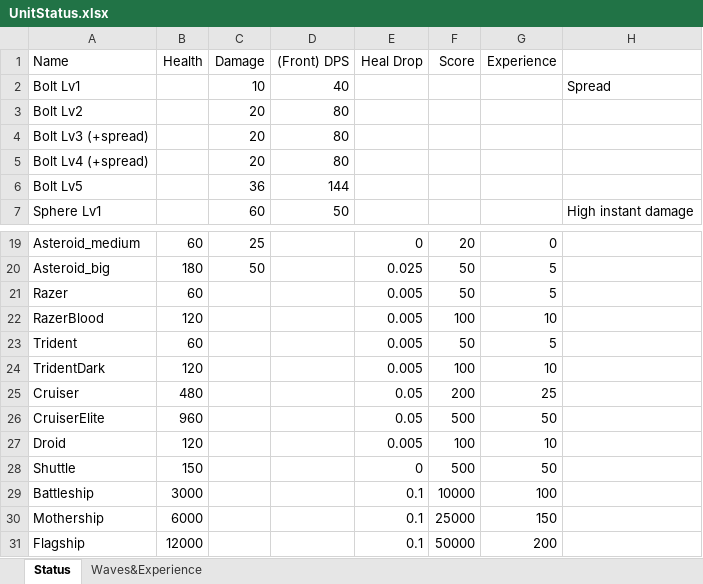
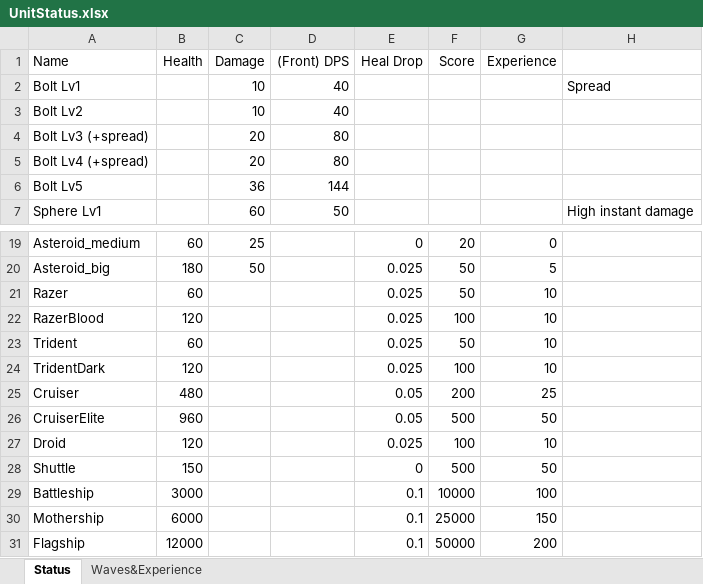
Before and after one commit to NagaChiang/ThroughGalaxies, an Excel workbook: UnitStatus.xlsx, sheet Status, drawn as a sheet; only a part is shown, gaps mark what is left out; values as stored, in another font and other column widths than the file's, no borders; the diff names each change by its address in the sheet, - before the commit and + after, or states it on an @@ line.

Commit message:
Balance tweaks
- Nerf mothership: less bubbles duraing second phase
- Level 2 bolt weapon would fire center shot and 2 shots with angle
- Add weapon global cooldown 0.2s to player
- Nerf green bubble: damage reduced from 20 to 15
- Nerf cyan bolt: damage reduced from 15 to 12
- Max level weapon won't drop exp on death
- Nerf the wander speed of Razer and RazerBlood
- Raise the heal drop prob for some enemies
- Difficulty factor would reduce heal drop prob now
- Nerf Crusier and CrusierElite: reduced fire rate
- Nerf Trident and TridentDark: reduced fire rate
- Reduce the starting time for all targeting enemies

```diff
--- a/UnitStatus.xlsx (sheet Status)
+++ b/UnitStatus.xlsx (sheet Status)
-C3 (Damage): 20
+C3 (Damage): 10
-D3 ((Front) DPS): 80
+D3 ((Front) DPS): 40
-E21:E24 (Heal Drop): 0.005
+E21:E24 (Heal Drop): 0.025
-G21 (Experience): 5
+G21 (Experience): 10
-G23 (Experience): 5
+G23 (Experience): 10
-E27 (Heal Drop): 0.005
+E27 (Heal Drop): 0.025
```
Also changed, not shown: sheet Waves&Experience, 23 other files.
